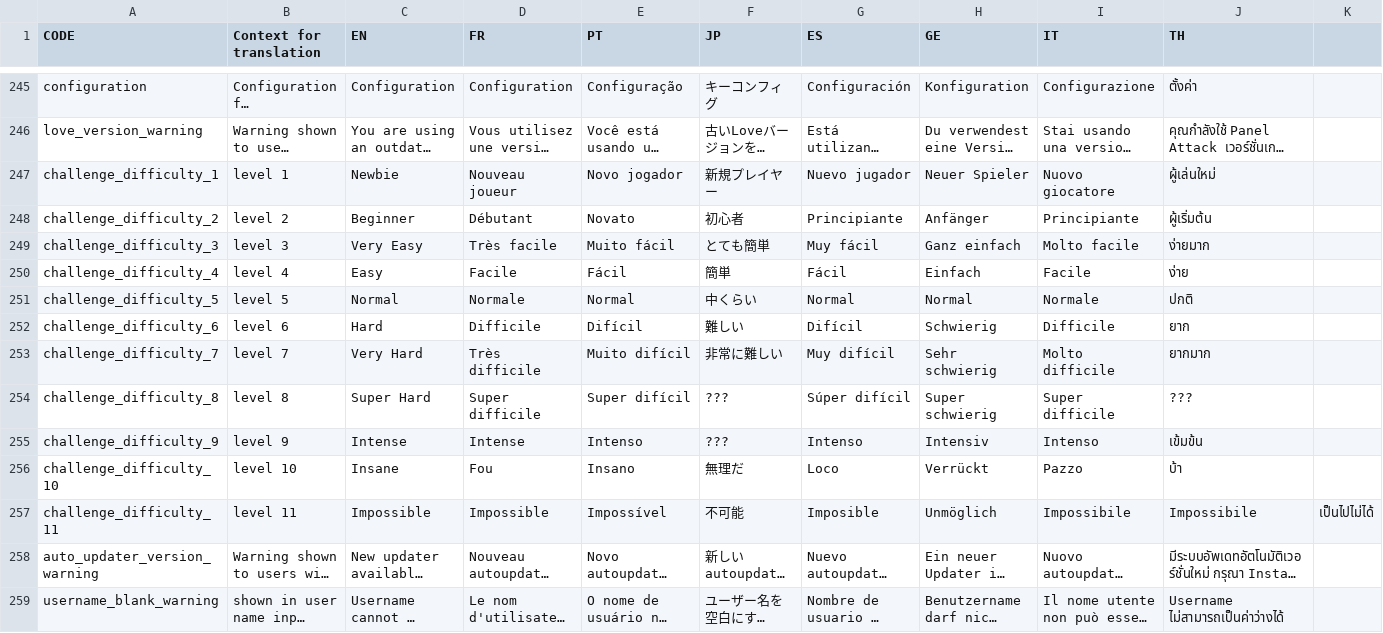
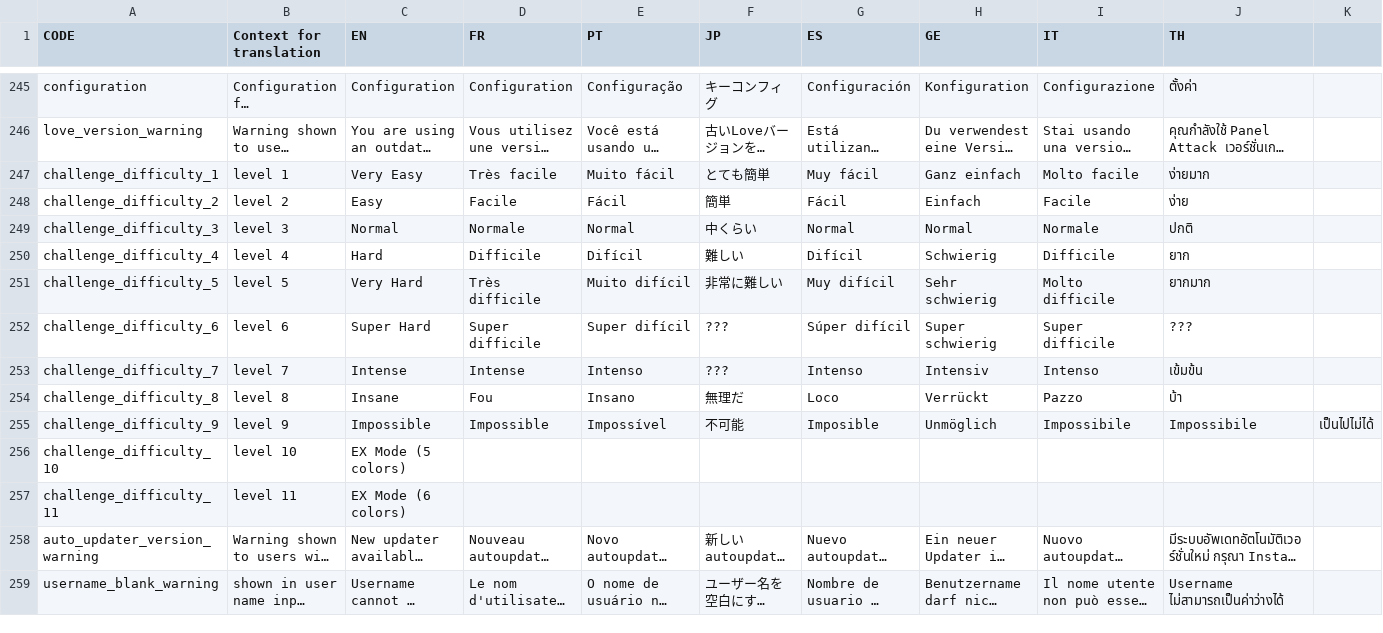
Before and after one commit to chaos9520/panel-game, a CSV file: client/assets/localization.csv, drawn as a sheet; only a part is shown, gaps mark what is left out; long unchanged cells end in …; removed rows and columns are numbered as before the commit, all else as after; the diff names each change by its address in the sheet, - before the commit and + after, or states it on an @@ line.

```diff
--- a/client/assets/localization.csv
+++ b/client/assets/localization.csv
-row 247: challenge_difficulty_1 | level 1 | Newbie | Nouveau joueur | Novo jogador | 新規プレイヤー | Nuevo jugador | Neuer Spieler | Nuovo giocatore | ผู้เล่นใหม่
-row 248: challenge_difficulty_2 | level 2 | Beginner | Débutant | Novato | 初心者 | Principiante | Anfänger | Principiante | ผู้เริ่มต้น
-A247 (CODE): challenge_difficulty_3
+A247 (CODE): challenge_difficulty_1
-B247 (Context for translation): level 3
+B247 (Context for translation): level 1
-A248 (CODE): challenge_difficulty_4
+A248 (CODE): challenge_difficulty_2
-B248 (Context for translation): level 4
+B248 (Context for translation): level 2
-A249 (CODE): challenge_difficulty_5
+A249 (CODE): challenge_difficulty_3
-B249 (Context for translation): level 5
+B249 (Context for translation): level 3
-A250 (CODE): challenge_difficulty_6
+A250 (CODE): challenge_difficulty_4
-B250 (Context for translation): level 6
+B250 (Context for translation): level 4
-A251 (CODE): challenge_difficulty_7
+A251 (CODE): challenge_difficulty_5
-B251 (Context for translation): level 7
+B251 (Context for translation): level 5
-A252 (CODE): challenge_difficulty_8
+A252 (CODE): challenge_difficulty_6
-B252 (Context for translation): level 8
+B252 (Context for translation): level 6
-A253 (CODE): challenge_difficulty_9
+A253 (CODE): challenge_difficulty_7
-B253 (Context for translation): level 9
+B253 (Context for translation): level 7
-A254 (CODE): challenge_difficulty_10
+A254 (CODE): challenge_difficulty_8
-B254 (Context for translation): level 10
+B254 (Context for translation): level 8
-A255 (CODE): challenge_difficulty_11
+A255 (CODE): challenge_difficulty_9
-B255 (Context for translation): level 11
+B255 (Context for translation): level 9
+row 256: challenge_difficulty_10 | level 10 | EX Mode (5 colors)
+row 257: challenge_difficulty_11 | level 11 | EX Mode (6 colors)
```
Also changed, not shown: 1 other file.
